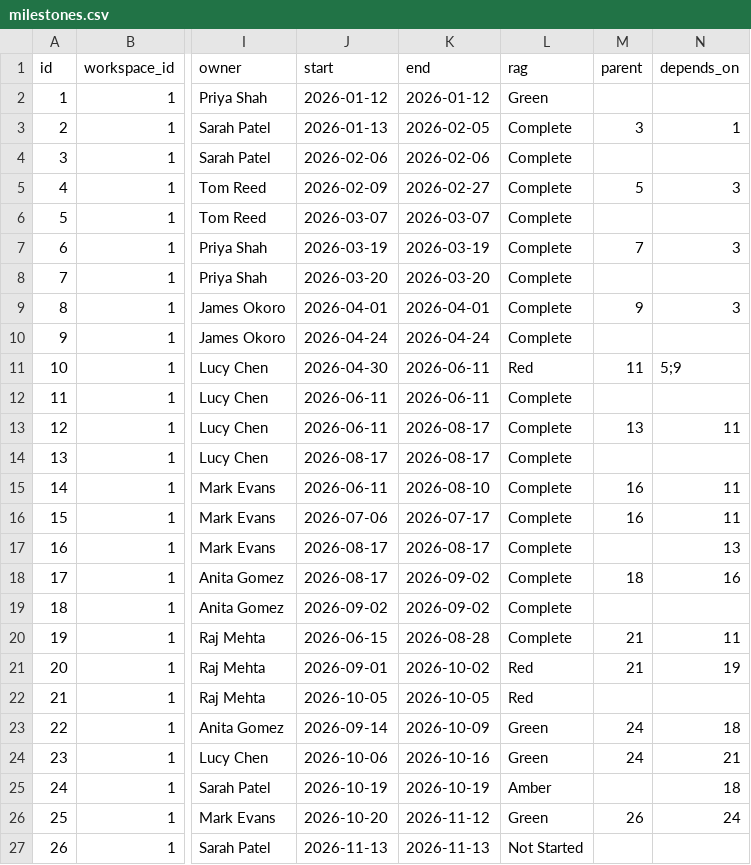
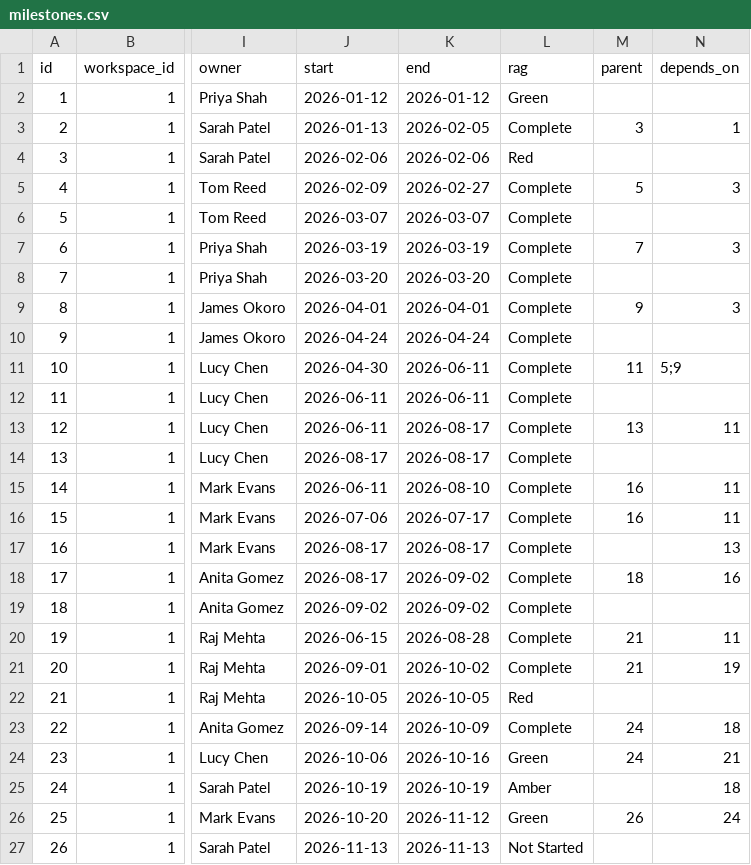
Before and after one commit to miksmitty/Milestone-Tracker, a CSV file: milestones.csv, drawn as a sheet; only a part is shown, gaps mark what is left out; the diff names each change by its address in the sheet, - before the commit and + after, or states it on an @@ line.

```diff
--- a/milestones.csv
+++ b/milestones.csv
-L4 (rag): Complete
+L4 (rag): Red
-L11 (rag): Red
+L11 (rag): Complete
-L21 (rag): Red
+L21 (rag): Complete
-L23 (rag): Green
+L23 (rag): Complete
```
Also changed, not shown: 2 other files.
